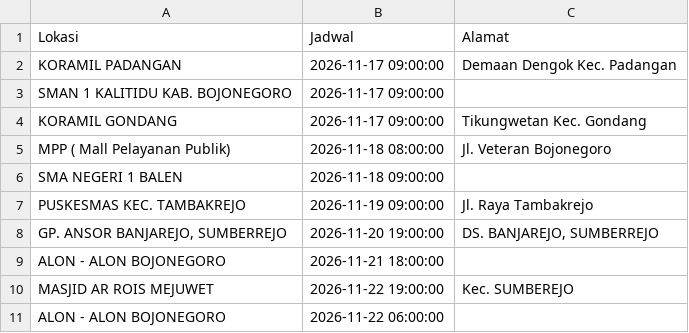
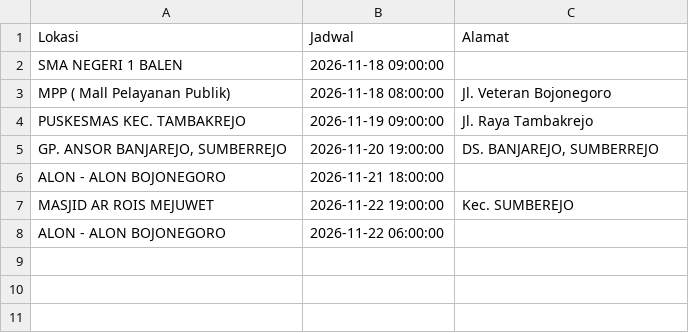
Before and after one commit to uddpmibojonegoro/mobile-unit-schedule, a CSV file: jadwal_mu.csv, drawn as a sheet.

Commit message:
update Rab Nov 18 00:00:01 WIB 2026

```diff
--- a/jadwal_mu.csv
+++ b/jadwal_mu.csv
@@ -1,7 +1,4 @@
 Lokasi;Jadwal;Alamat
-"KORAMIL PADANGAN";"2026-11-17 09:00:00";"Demaan Dengok Kec. Padangan"
-"SMAN 1 KALITIDU KAB. BOJONEGORO ";"2026-11-17 09:00:00";
-"KORAMIL GONDANG";"2026-11-17 09:00:00";"Tikungwetan Kec. Gondang"
+"SMA NEGERI 1 BALEN";"2026-11-18 09:00:00";
 "MPP ( Mall Pelayanan Publik)";"2026-11-18 08:00:00";"Jl. Veteran Bojonegoro"
-"SMA NEGERI 1 BALEN";"2026-11-18 09:00:00";
 "PUSKESMAS KEC. TAMBAKREJO ";"2026-11-19 09:00:00";"Jl. Raya Tambakrejo"
```
